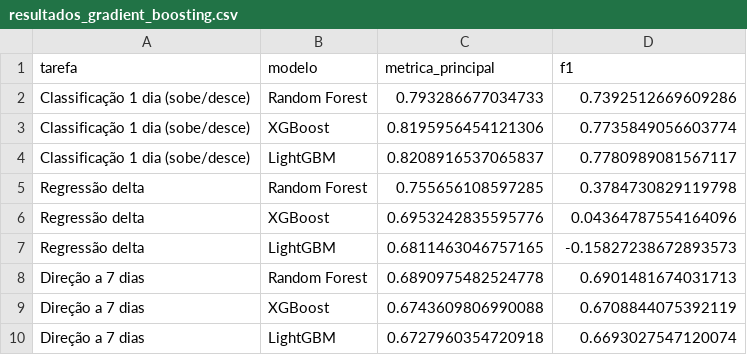
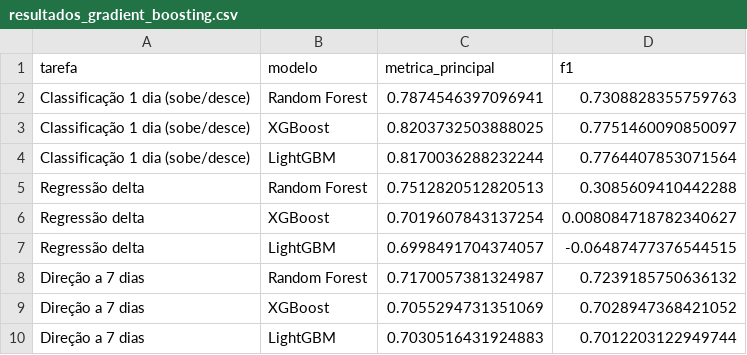
Before and after one commit to Fneves7/ml-fuel-price-prediction, a CSV file: dados/resultados_gradient_boosting.csv, drawn as a sheet.

Commit message:
Dataset improvements

```diff
--- a/dados/resultados_gradient_boosting.csv
+++ b/dados/resultados_gradient_boosting.csv
@@ -1,10 +1,10 @@
 tarefa,modelo,metrica_principal,f1
-Classificação 1 dia (sobe/desce),Random Forest,0.793286677034733,0.7392512669609286
-Classificação 1 dia (sobe/desce),XGBoost,0.8195956454121306,0.7735849056603774
-Classificação 1 dia (sobe/desce),LightGBM,0.8208916537065837,0.7780989081567117
-Regressão delta,Random Forest,0.755656108597285,0.3784730829119798
-Regressão delta,XGBoost,0.6953242835595776,0.04364787554164096
-Regressão delta,LightGBM,0.6811463046757165,-0.15827238672893573
-Direção a 7 dias,Random Forest,0.6890975482524778,0.6901481674031713
-Direção a 7 dias,XGBoost,0.6743609806990088,0.6708844075392119
-Direção a 7 dias,LightGBM,0.6727960354720918,0.6693027547120074
+Classificação 1 dia (sobe/desce),Random Forest,0.7874546397096941,0.7308828355759763
+Classificação 1 dia (sobe/desce),XGBoost,0.8203732503888025,0.7751460090850097
+Classificação 1 dia (sobe/desce),LightGBM,0.8170036288232244,0.7764407853071564
+Regressão delta,Random Forest,0.7512820512820513,0.3085609410442288
+Regressão delta,XGBoost,0.7019607843137254,0.008084718782340627
+Regressão delta,LightGBM,0.6998491704374057,-0.06487477376544515
+Direção a 7 dias,Random Forest,0.7170057381324987,0.7239185750636132
+Direção a 7 dias,XGBoost,0.7055294731351069,0.7028947368421052
+Direção a 7 dias,LightGBM,0.7030516431924883,0.7012203122949744
```
Also changed, not shown: 32 other files.
